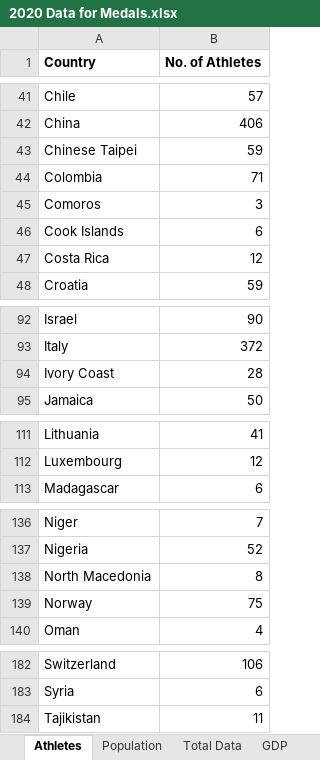
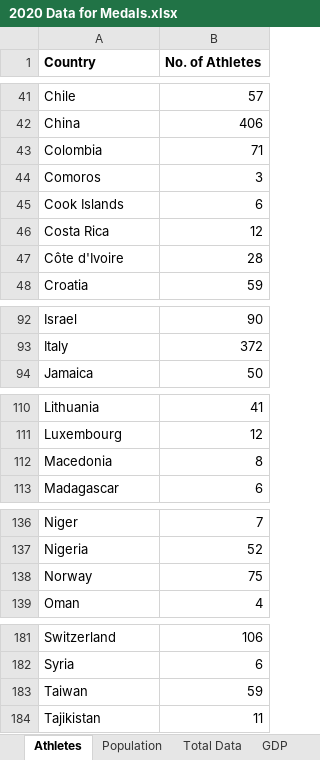
Before and after one commit to mjweiper/Machine-Learning-Project, an Excel workbook: 2020 Data for Medals.xlsx, sheet Athletes, drawn as a sheet; only a part is shown, gaps mark what is left out; values as stored, in another font and other column widths than the file's, no borders; removed rows and columns are numbered as before the commit, all else as after; the diff names each change by its address in the sheet, - before the commit and + after, or states it on an @@ line.

Commit message:
2020 Tokyo athlete data

```diff
--- a/2020 Data for Medals.xlsx (sheet Athletes)
+++ b/2020 Data for Medals.xlsx (sheet Athletes)
-row 43: Chinese Taipei | 59
+row 47: Côte d'Ivoire | 28
-row 94: Ivory Coast | 28
+row 112: Macedonia | 8
-row 138: North Macedonia | 8
+row 183: Taiwan | 59
```
